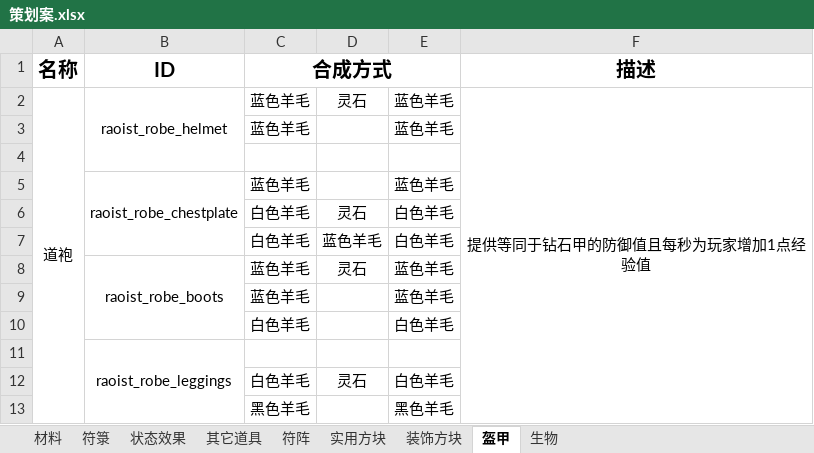
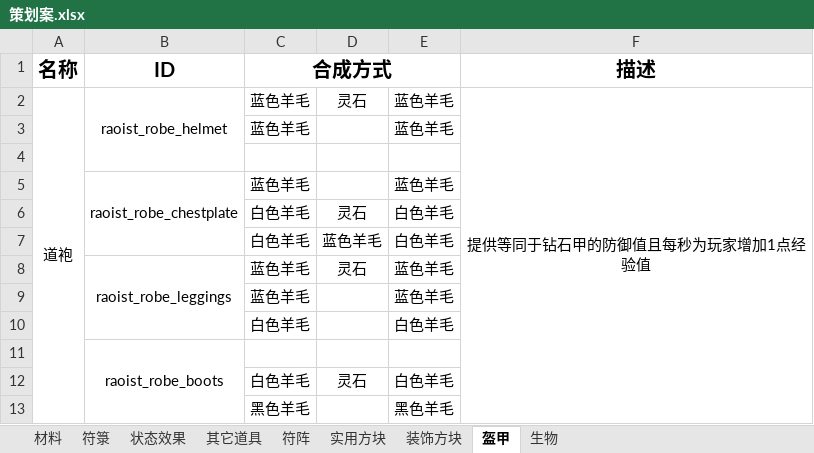
Before and after one commit to Dubhe-Studio/Talisman, an Excel workbook: 素材/策划案.xlsx, sheet 盔甲, drawn as a sheet; values as stored, in another font and other column widths than the file's, no borders; the diff names each change by its address in the sheet, - before the commit and + after, or states it on an @@ line.

Commit message:
语言文件&合成表

```diff
--- a/素材/策划案.xlsx (sheet 盔甲)
+++ b/素材/策划案.xlsx (sheet 盔甲)
-B8 (ID): raoist_robe_boots
+B8 (ID): raoist_robe_leggings
-B11 (ID): raoist_robe_leggings
+B11 (ID): raoist_robe_boots
```
